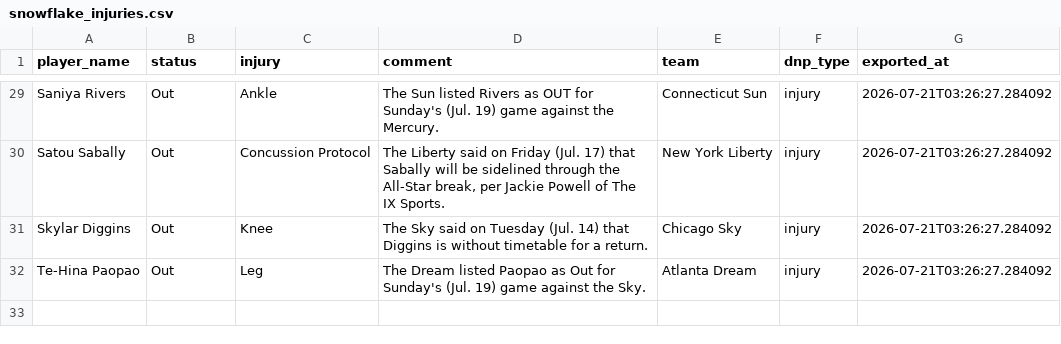
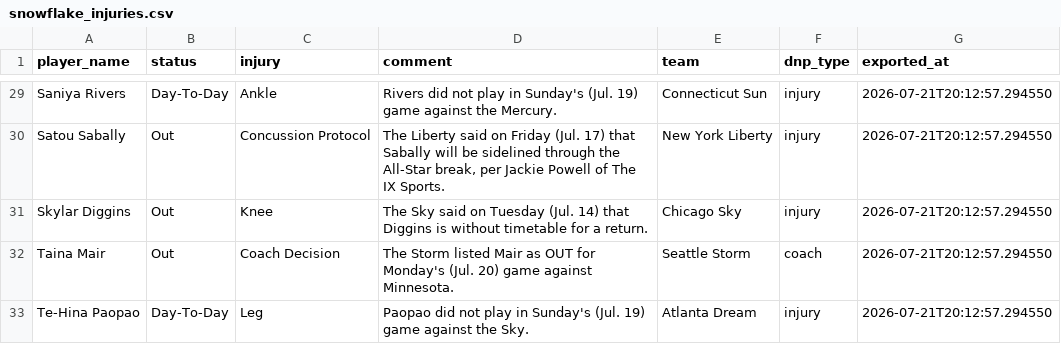
Before and after one commit to karanpateldk/WNBA-Minutes-Projector, a CSV file: data/snowflake_injuries.csv, drawn as a sheet; only a part is shown, gaps mark what is left out; addresses are those after the commit; the diff covers the shown part only; the diff names each change by its address in the sheet, - before the commit and + after, or states it on an @@ line.

```diff
--- a/data/snowflake_injuries.csv
+++ b/data/snowflake_injuries.csv
-B29 (status): Out
+B29 (status): Day-To-Day
-D29 (comment): The Sun listed Rivers as OUT for Sunday's (Jul.…
+D29 (comment): Rivers did not play in Sunday's (Jul.…
-G29:G31 (exported_at): 2026-07-21T03:26:27.284092
+G29:G31 (exported_at): 2026-07-21T20:12:57.294550
+row 32: Taina Mair | Out | Coach Decision | The Storm listed Mair as OUT for Monday's (Jul. 20) game against Minnesota. | Seattle Storm | coach | 2026-07-21T20:12:57.294550
-B33 (status): Out
+B33 (status): Day-To-Day
-D33 (comment): The Dream listed Paopao as Out for Sunday's (Jul.…
+D33 (comment): Paopao did not play in Sunday's (Jul.…
-G33 (exported_at): 2026-07-21T03:26:27.284092
+G33 (exported_at): 2026-07-21T20:12:57.294550
```
Also changed, not shown: 1 added row, 1 removed row and 37 edited cells elsewhere in this file, data/snowflake_player_stats.csv, data/snowflake_team_averages.csv, 2 other files.
